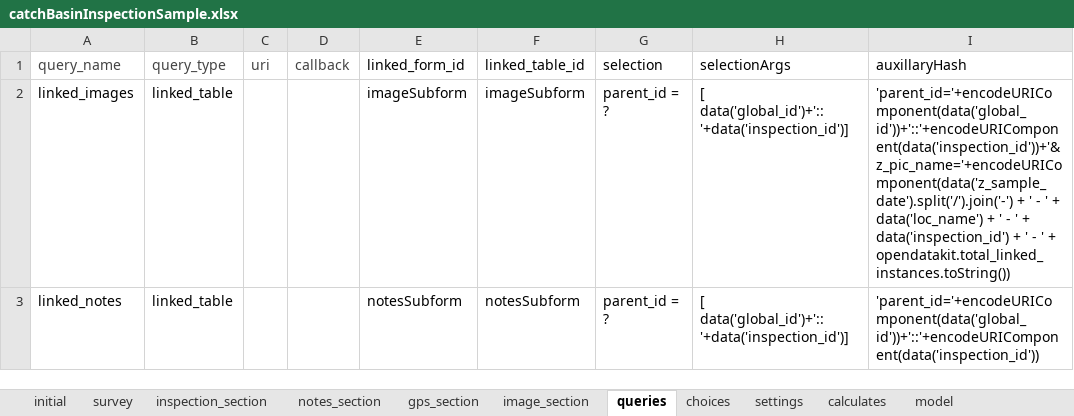
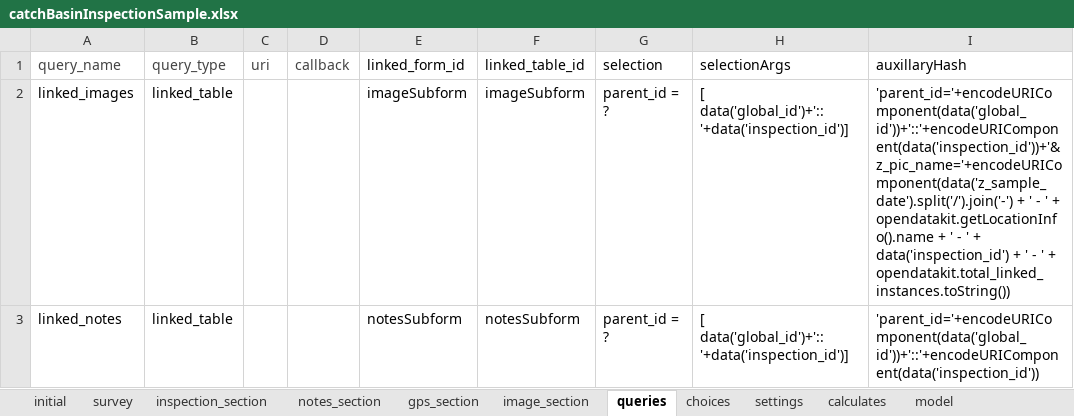
Before and after one commit to asif-iqbal/app-designer, an Excel workbook: app/config/tables/catchBasinInspectionSample/forms/catchBasinInspectionSample/catchBasinInspectionSample.xlsx, sheet queries, drawn as a sheet; values as stored, in another font and other column widths than the file's, no borders; charts and pictures not drawn; the diff names each change by its address in the sheet, - before the commit and + after, or states it on an @@ line.

```diff
--- a/app/config/tables/catchBasinInspectionSample/forms/catchBasinInspectionSample/catchBasinInspectionSample.xlsx (sheet queries)
+++ b/app/config/tables/catchBasinInspectionSample/forms/catchBasinInspectionSample/catchBasinInspectionSample.xlsx (sheet queries)
-I2 (auxillaryHash): …' + data('loc_name') + '…
+I2 (auxillaryHash): …' + opendatakit.getLocationInfo().name + '…
```
Also changed, not shown: sheet model, app/config/tables/catchBasinInspectionForm/forms/catchBasinInspectionForm/catchBasinInspectionForm.xlsx, app/config/tables/oilAndWaterSeparatorInspectionForm/forms/oilAndWaterSeparatorInspectionForm/oilAndWaterSeparatorInspectionForm.xlsx, 13 other files.
